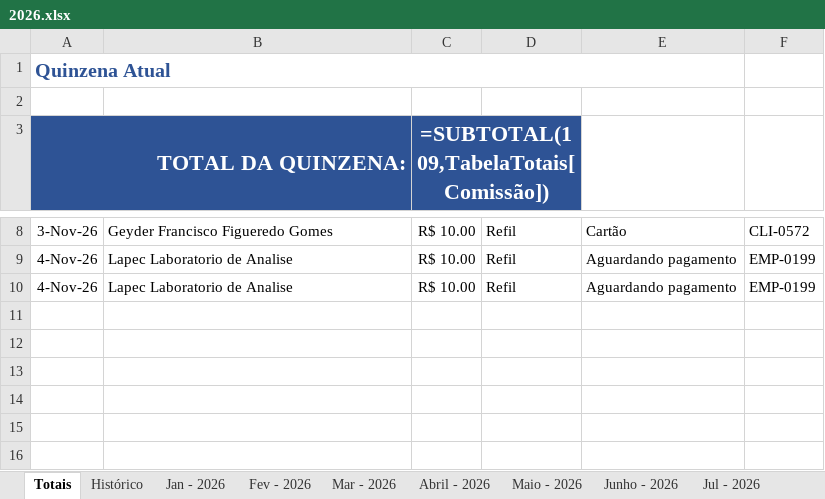
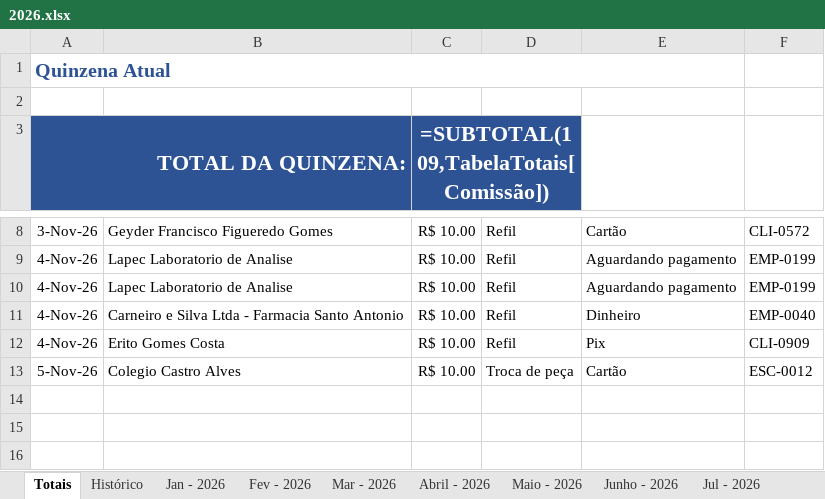
Before and after one commit to backupplanetaagua2025-hub/Comiss-es-Wiliam, an Excel workbook: 2026.xlsx, sheet Totais, drawn as a sheet; only a part is shown, gaps mark what is left out; values as stored, in another font and other column widths than the file's, no borders; formulas without a stored value are shown as written; table styles not drawn; the diff names each change by its address in the sheet, - before the commit and + after, or states it on an @@ line.

Commit message:
Atualizacao das comissoes - 05/11/2026 17:15

```diff
--- a/2026.xlsx (sheet Totais)
+++ b/2026.xlsx (sheet Totais)
-row 11: (empty)
+row 11: 4-Nov-26 | Carneiro e Silva Ltda - Farmacia Santo Antonio | R$ 10.00 | Refil | Dinheiro | EMP-0040
-row 12: (empty)
+row 12: 4-Nov-26 | Erito Gomes Costa | R$ 10.00 | Refil | Pix | CLI-0909
-row 13: (empty)
+row 13: 5-Nov-26 | Colegio Castro Alves | R$ 10.00 | Troca de peça | Cartão | ESC-0012
```
